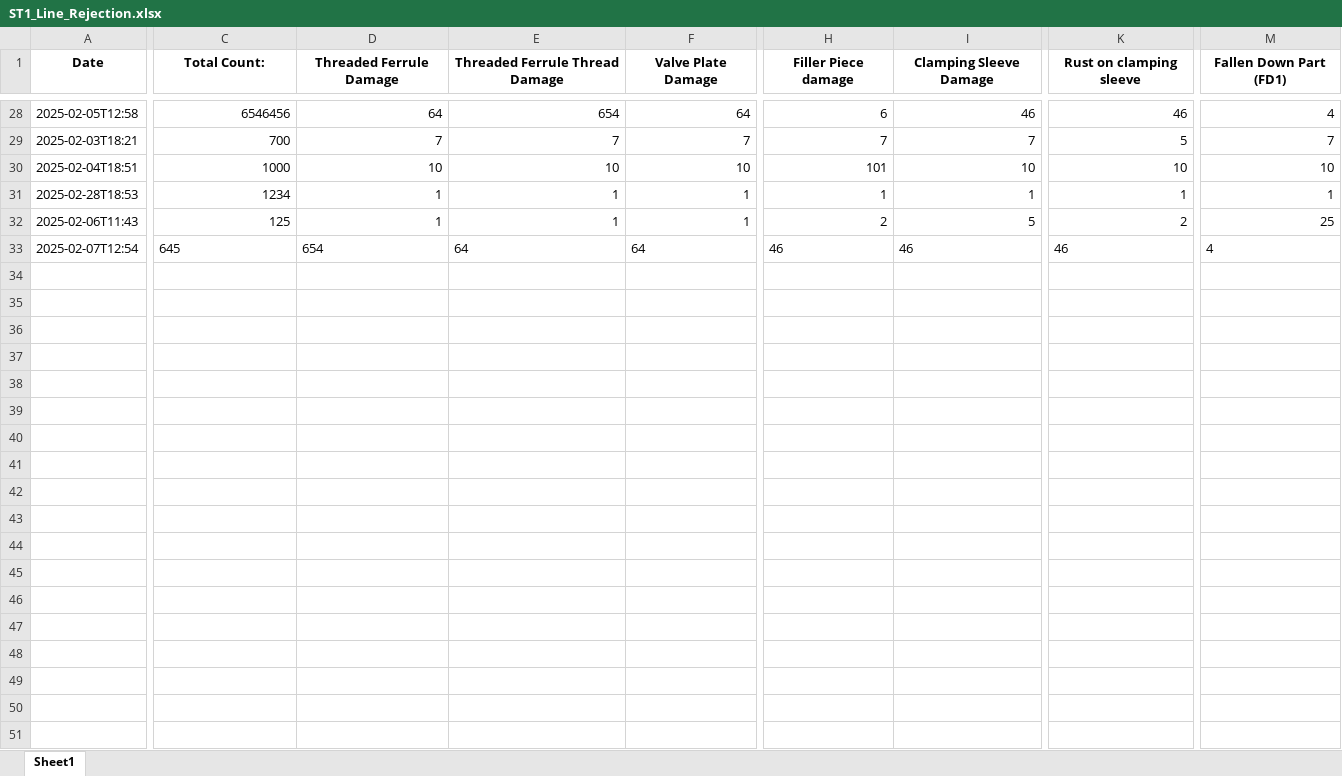
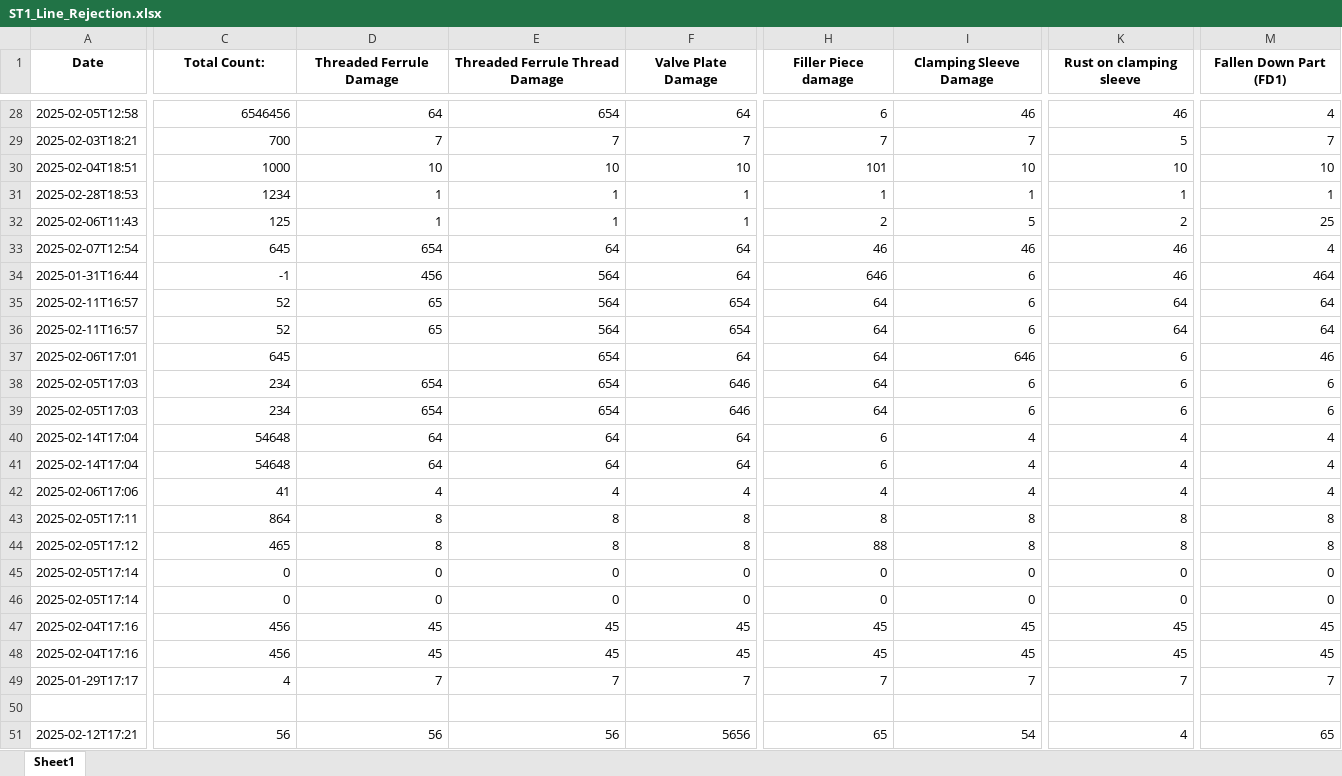
Before and after one commit to Suriyaprakash-3030/AHP-Station1, an Excel workbook: templates/Excel/ST1/ST1_Line_Rejection.xlsx, sheet Sheet1, drawn as a sheet; only a part is shown, gaps mark what is left out; values as stored, in another font and other column widths than the file's, no borders; rows hold the shown columns only; the diff covers the shown part only; the diff names each change by its address in the sheet, - before the commit and + after, or states it on an @@ line.

```diff
--- a/templates/Excel/ST1/ST1_Line_Rejection.xlsx (sheet Sheet1)
+++ b/templates/Excel/ST1/ST1_Line_Rejection.xlsx (sheet Sheet1)
-C33:M33 alignment: left
+C33:M33 alignment: right
+row 34: 2025-01-31T16:44 | -1 | 456 | 564 | 64 | 646 | 6 | 46 | 464
+row 35: 2025-02-11T16:57 | 52 | 65 | 564 | 654 | 64 | 6 | 64 | 64
+row 36: 2025-02-11T16:57 | 52 | 65 | 564 | 654 | 64 | 6 | 64 | 64
+row 37: 2025-02-06T17:01 | 645 |  | 654 | 64 | 64 | 646 | 6 | 46
+row 38: 2025-02-05T17:03 | 234 | 654 | 654 | 646 | 64 | 6 | 6 | 6
+row 39: 2025-02-05T17:03 | 234 | 654 | 654 | 646 | 64 | 6 | 6 | 6
+row 40: 2025-02-14T17:04 | 54648 | 64 | 64 | 64 | 6 | 4 | 4 | 4
+row 41: 2025-02-14T17:04 | 54648 | 64 | 64 | 64 | 6 | 4 | 4 | 4
+row 42: 2025-02-06T17:06 | 41 | 4 | 4 | 4 | 4 | 4 | 4 | 4
+row 43: 2025-02-05T17:11 | 864 | 8 | 8 | 8 | 8 | 8 | 8 | 8
+row 44: 2025-02-05T17:12 | 465 | 8 | 8 | 8 | 88 | 8 | 8 | 8
+row 45: 2025-02-05T17:14 | 0 | 0 | 0 | 0 | 0 | 0 | 0 | 0
+row 46: 2025-02-05T17:14 | 0 | 0 | 0 | 0 | 0 | 0 | 0 | 0
+row 47: 2025-02-04T17:16 | 456 | 45 | 45 | 45 | 45 | 45 | 45 | 45
+row 48: 2025-02-04T17:16 | 456 | 45 | 45 | 45 | 45 | 45 | 45 | 45
+row 49: 2025-01-29T17:17 | 4 | 7 | 7 | 7 | 7 | 7 | 7 | 7
+row 50: (empty)
+row 51: 2025-02-12T17:21 | 56 | 56 | 56 | 5656 | 65 | 54 | 4 | 65
```
Also changed, not shown: 7 added rows and cell formats elsewhere in this sheet, templates/Excel/ST2/ST2_Line_Rejection.xlsx, templates/Excel/ST2/ST2_Line_setup.xlsx, 37 other files.
